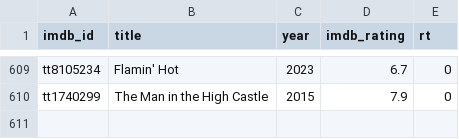
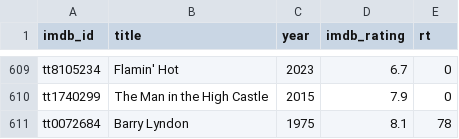
Before and after one commit to serkansu/serkans-to-watch-online, a CSV file: seed_ratings.csv, drawn as a sheet; only a part is shown, gaps mark what is left out.

Commit message:
Update seed_ratings.csv via Streamlit sync

```diff
--- a/seed_ratings.csv
+++ b/seed_ratings.csv
@@ -610 +610,2 @@ tt8105234,Flamin' Hot,2023,6.7,0
 tt1740299,The Man in the High Castle,2015,7.9,0
+tt0072684,Barry Lyndon,1975,8.1,78
```
